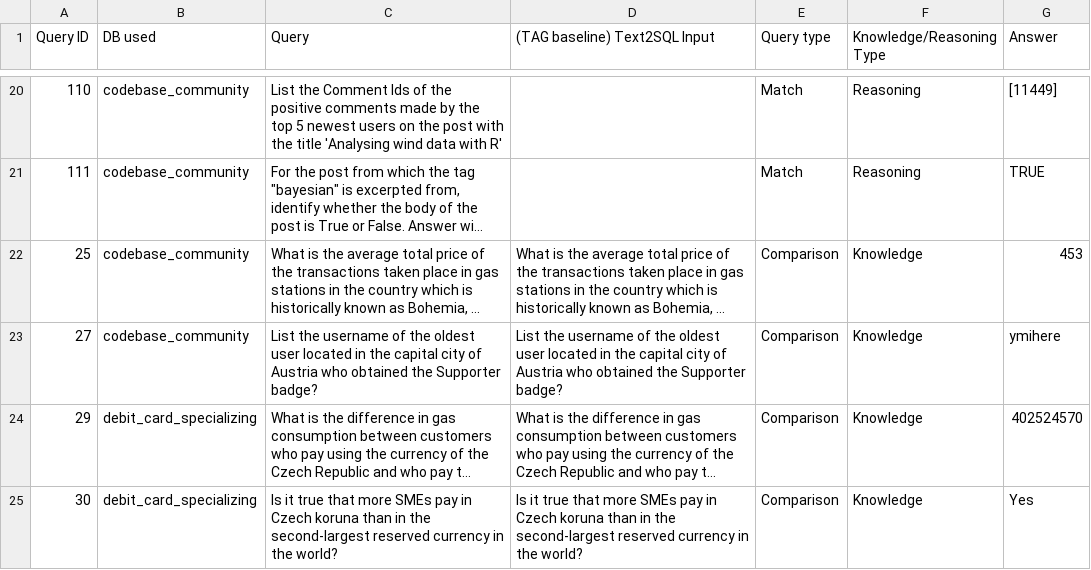
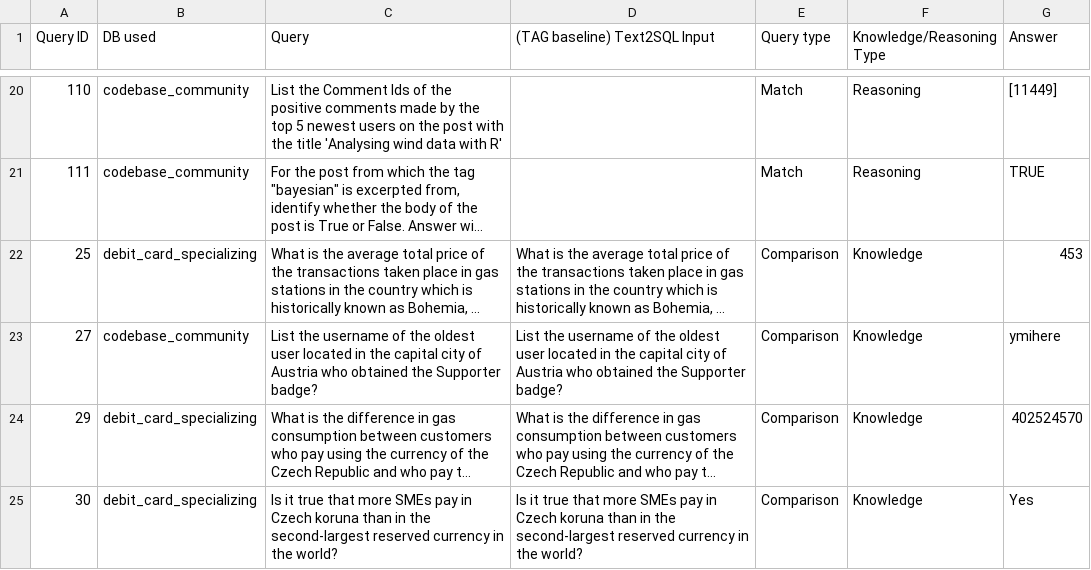
Before and after one commit to TAG-Research/TAG-Bench, a CSV file: tag_queries.csv, drawn as a sheet; only a part is shown, gaps mark what is left out; long unchanged cells end in …; the diff names each change by its address in the sheet, - before the commit and + after, or states it on an @@ line.

Commit message:
Fix Q25 database assignment

```diff
--- a/tag_queries.csv
+++ b/tag_queries.csv
-B22 (DB used): codebase_community
+B22 (DB used): debit_card_specializing
```
